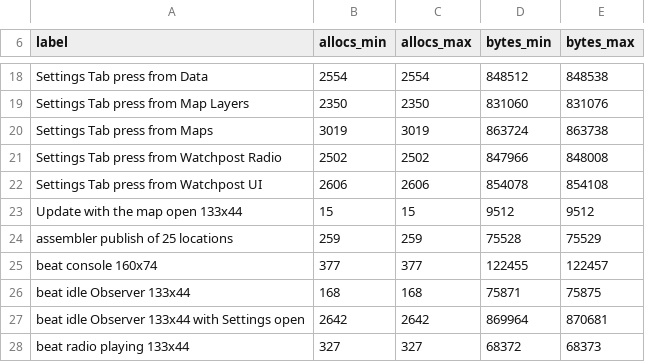
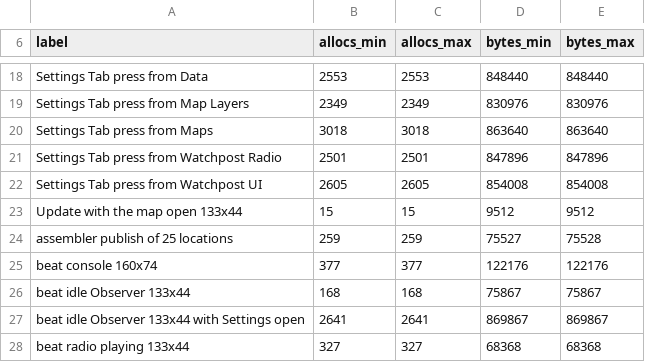
Before and after one commit to branden-thompson/watchpost, a TSV file: 06_docs/perf/pins-e57afeaf.tsv, drawn as a sheet; only a part is shown, gaps mark what is left out; the diff covers the shown part only; the diff names each change by its address in the sheet, - before the commit and + after, or states it on an @@ line.

```diff
--- a/06_docs/perf/pins-e57afeaf.tsv
+++ b/06_docs/perf/pins-e57afeaf.tsv
-B18 (allocs_min): 2554
+B18 (allocs_min): 2553
-C18 (allocs_max): 2554
+C18 (allocs_max): 2553
-D18 (bytes_min): 848512
+D18 (bytes_min): 848440
-E18 (bytes_max): 848538
+E18 (bytes_max): 848440
-B19 (allocs_min): 2350
+B19 (allocs_min): 2349
-C19 (allocs_max): 2350
+C19 (allocs_max): 2349
-D19 (bytes_min): 831060
+D19 (bytes_min): 830976
-E19 (bytes_max): 831076
+E19 (bytes_max): 830976
-B20 (allocs_min): 3019
+B20 (allocs_min): 3018
-C20 (allocs_max): 3019
+C20 (allocs_max): 3018
-D20 (bytes_min): 863724
+D20 (bytes_min): 863640
-E20 (bytes_max): 863738
+E20 (bytes_max): 863640
-B21 (allocs_min): 2502
+B21 (allocs_min): 2501
-C21 (allocs_max): 2502
+C21 (allocs_max): 2501
-D21 (bytes_min): 847966
+D21 (bytes_min): 847896
-E21 (bytes_max): 848008
+E21 (bytes_max): 847896
-B22 (allocs_min): 2606
+B22 (allocs_min): 2605
-C22 (allocs_max): 2606
+C22 (allocs_max): 2605
-D22 (bytes_min): 854078
+D22 (bytes_min): 854008
-E22 (bytes_max): 854108
+E22 (bytes_max): 854008
-D24 (bytes_min): 75528
+D24 (bytes_min): 75527
-E24 (bytes_max): 75529
+E24 (bytes_max): 75528
-D25 (bytes_min): 122455
+D25 (bytes_min): 122176
-E25 (bytes_max): 122457
+E25 (bytes_max): 122176
-D26 (bytes_min): 75871
+D26 (bytes_min): 75867
-E26 (bytes_max): 75875
+E26 (bytes_max): 75867
-B27 (allocs_min): 2642
+B27 (allocs_min): 2641
-C27 (allocs_max): 2642
+C27 (allocs_max): 2641
-D27 (bytes_min): 869964
+D27 (bytes_min): 869867
-E27 (bytes_max): 870681
+E27 (bytes_max): 869867
-D28 (bytes_min): 68372
+D28 (bytes_min): 68368
-E28 (bytes_max): 68373
+E28 (bytes_max): 68368
```
Also changed, not shown: 74 edited cells elsewhere in this file, 23 other files.
